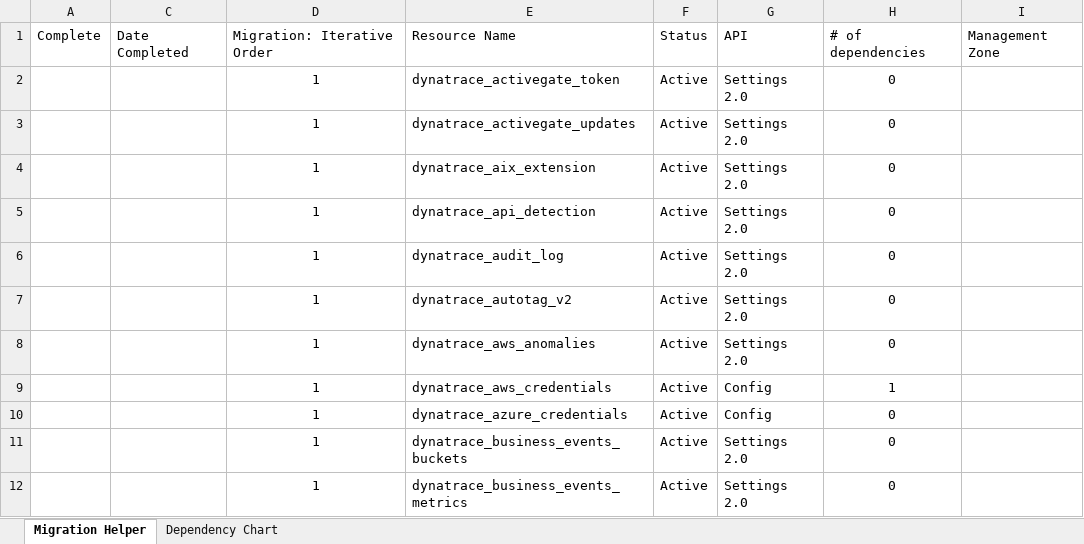
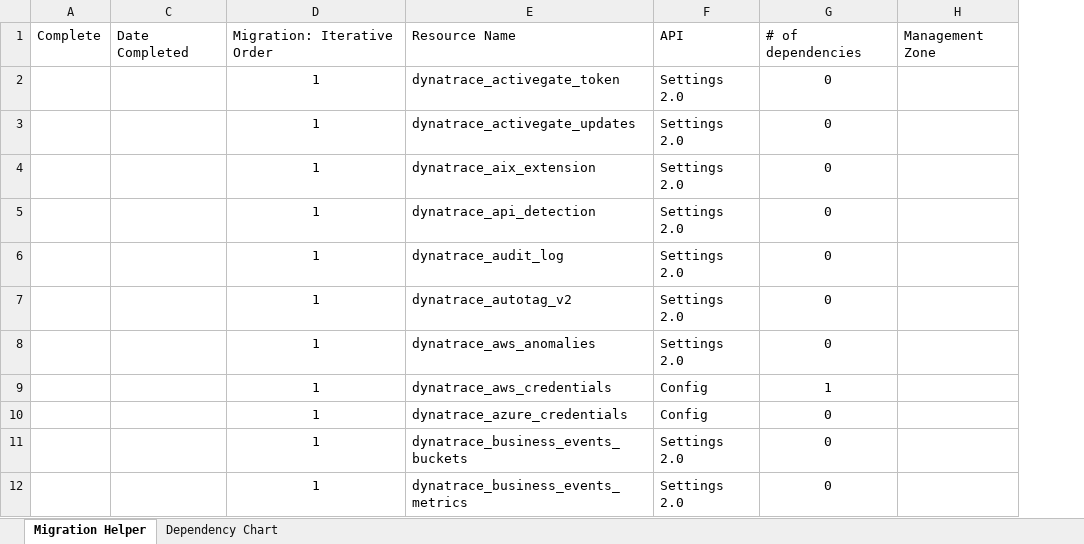
Before and after one commit to dynatrace-oss/terraform-provider-dynatrace, an Excel workbook: documentation/Terraform - Migration Helper.xlsm, sheet Migration Helper, drawn as a sheet; only a part is shown; values as stored, in another font and other column widths than the file's, no borders; charts and pictures and conditional formats and table styles not drawn; the diff names each change by its address in the sheet, - before the commit and + after, or states it on an @@ line.

Commit message:
Fixed checkboxes in migration helper
v1.1.1

```diff
--- a/documentation/Terraform - Migration Helper.xlsm (sheet Migration Helper)
+++ b/documentation/Terraform - Migration Helper.xlsm (sheet Migration Helper)
-column F, rows 1-12: Status | Active | Active | Active | Active | Active | Active | Active | Active | Active | Active | Active
```
Also changed, not shown: charts or pictures.
